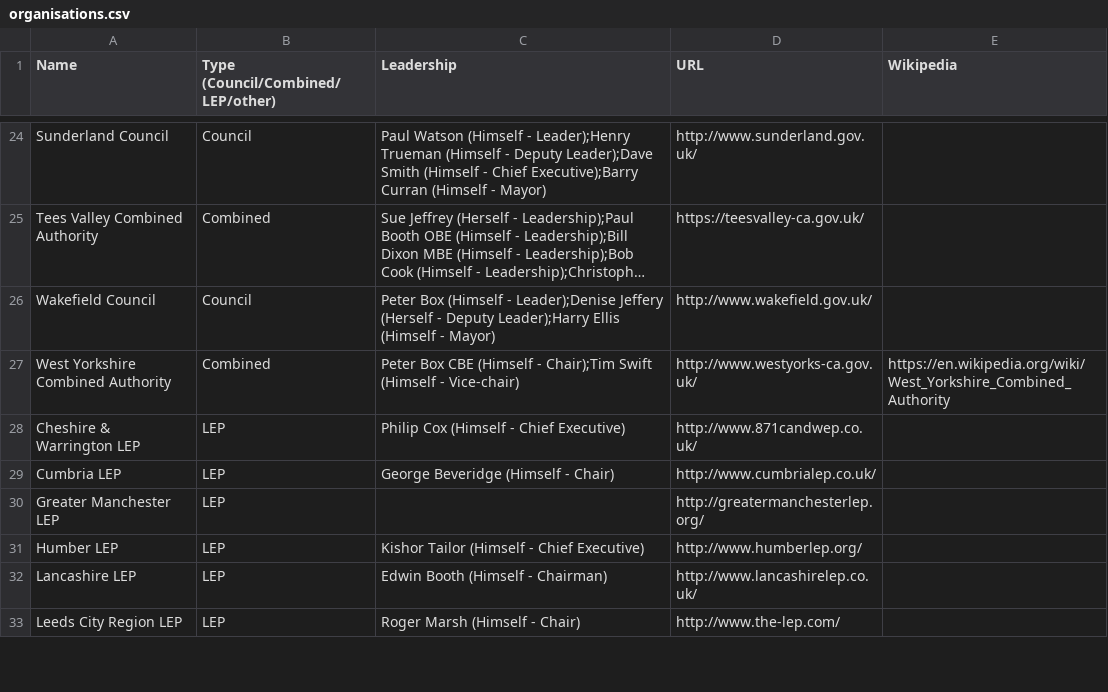
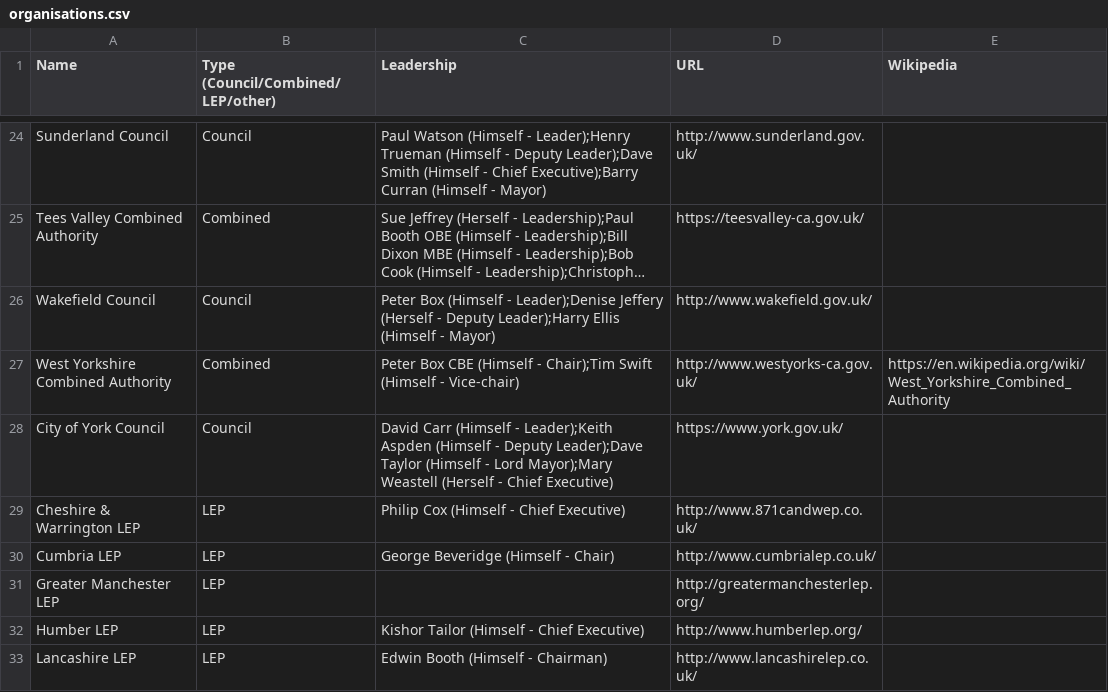
Before and after one commit to odileeds/northernpowerhousepeople, a CSV file: organisations.csv, drawn as a sheet; only a part is shown, gaps mark what is left out; the shorter side is filled out with more unchanged rows; long unchanged cells end in …; the diff names each change by its address in the sheet, - before the commit and + after, or states it on an @@ line.

Commit message:
Add York

```diff
--- a/organisations.csv
+++ b/organisations.csv
+row 28: City of York Council | Council | David Carr (Himself - Leader);Keith Aspden (Himself - Deputy Leader);Dave Taylor (Himself - Lord Mayor);Mary Weastell (Herself - Chief Executive) | https://www.york.gov.uk/
```
